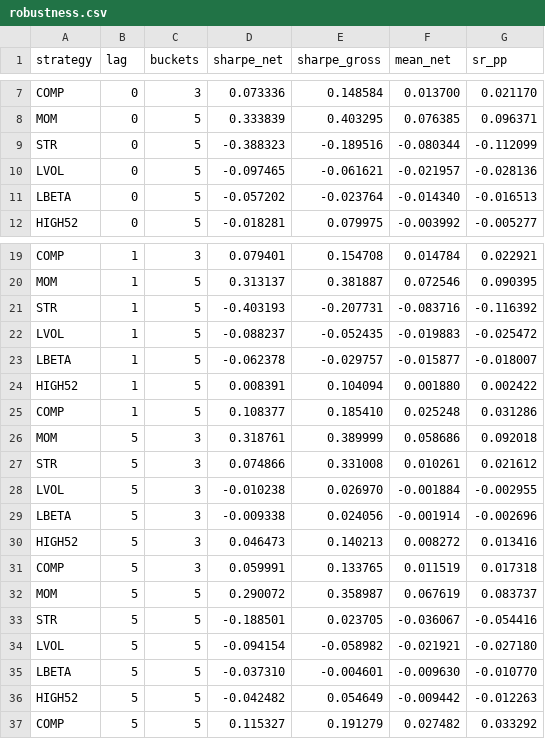
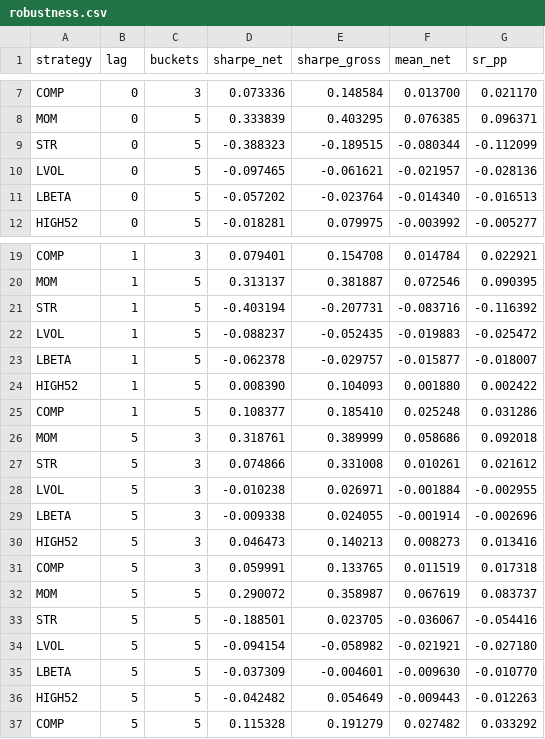
Before and after one commit to Tristan-sketch/dax-quant-research, a CSV file: results/robustness.csv, drawn as a sheet; only a part is shown, gaps mark what is left out.

```diff
--- a/results/robustness.csv
+++ b/results/robustness.csv
@@ -8,3 +8,3 @@ COMP,0,3,0.073336,0.148584,0.013700,0.021170
 MOM,0,5,0.333839,0.403295,0.076385,0.096371
-STR,0,5,-0.388323,-0.189516,-0.080344,-0.112099
+STR,0,5,-0.388323,-0.189515,-0.080344,-0.112099
 LVOL,0,5,-0.097465,-0.061621,-0.021957,-0.028136
@@ -20,6 +20,6 @@ COMP,1,3,0.079401,0.154708,0.014784,0.022921
 MOM,1,5,0.313137,0.381887,0.072546,0.090395
-STR,1,5,-0.403193,-0.207731,-0.083716,-0.116392
+STR,1,5,-0.403194,-0.207731,-0.083716,-0.116392
 LVOL,1,5,-0.088237,-0.052435,-0.019883,-0.025472
 LBETA,1,5,-0.062378,-0.029757,-0.015877,-0.018007
-HIGH52,1,5,0.008391,0.104094,0.001880,0.002422
+HIGH52,1,5,0.008390,0.104093,0.001880,0.002422
 COMP,1,5,0.108377,0.185410,0.025248,0.031286
@@ -27,5 +27,5 @@ MOM,5,3,0.318761,0.389999,0.058686,0.092018
 STR,5,3,0.074866,0.331008,0.010261,0.021612
-LVOL,5,3,-0.010238,0.026970,-0.001884,-0.002955
-LBETA,5,3,-0.009338,0.024056,-0.001914,-0.002696
-HIGH52,5,3,0.046473,0.140213,0.008272,0.013416
+LVOL,5,3,-0.010238,0.026971,-0.001884,-0.002955
+LBETA,5,3,-0.009338,0.024055,-0.001914,-0.002696
+HIGH52,5,3,0.046473,0.140213,0.008273,0.013416
 COMP,5,3,0.059991,0.133765,0.011519,0.017318
@@ -34,4 +34,4 @@ STR,5,5,-0.188501,0.023705,-0.036067,-0.054416
 LVOL,5,5,-0.094154,-0.058982,-0.021921,-0.027180
-LBETA,5,5,-0.037310,-0.004601,-0.009630,-0.010770
-HIGH52,5,5,-0.042482,0.054649,-0.009442,-0.012263
-COMP,5,5,0.115327,0.191279,0.027482,0.033292
+LBETA,5,5,-0.037309,-0.004601,-0.009630,-0.010770
+HIGH52,5,5,-0.042482,0.054649,-0.009443,-0.012263
+COMP,5,5,0.115328,0.191279,0.027482,0.033292
```
Also changed, not shown: results/data_quality_log.csv, results/factor_tests.csv, 32 other files.
